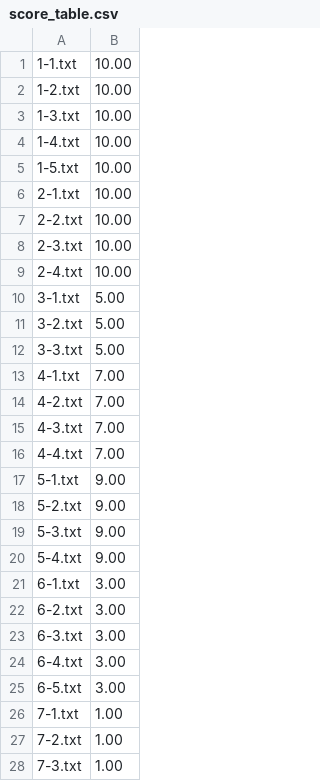
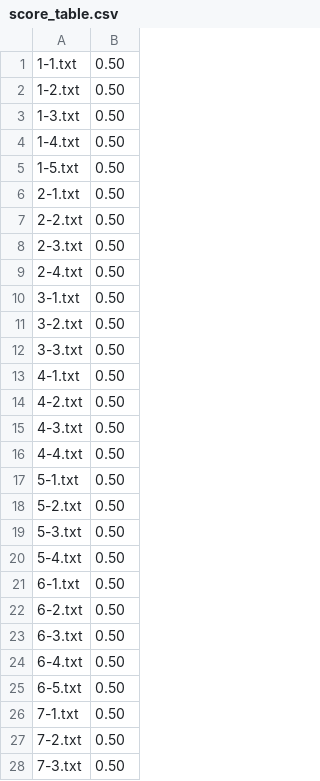
Before and after one commit to ynifamily3/lsp_2019, a CSV file: design_challenges/001/ANS_DIR/score_table.csv, drawn as a sheet; only a part is shown; the diff covers the shown part only.

```diff
--- a/design_challenges/001/ANS_DIR/score_table.csv
+++ b/design_challenges/001/ANS_DIR/score_table.csv
@@ -1,28 +1,28 @@
-1-1.txt,10.00
-1-2.txt,10.00
-1-3.txt,10.00
-1-4.txt,10.00
-1-5.txt,10.00
-2-1.txt,10.00
-2-2.txt,10.00
-2-3.txt,10.00
-2-4.txt,10.00
-3-1.txt,5.00
-3-2.txt,5.00
-3-3.txt,5.00
-4-1.txt,7.00
-4-2.txt,7.00
-4-3.txt,7.00
-4-4.txt,7.00
-5-1.txt,9.00
-5-2.txt,9.00
-5-3.txt,9.00
-5-4.txt,9.00
-6-1.txt,3.00
-6-2.txt,3.00
-6-3.txt,3.00
-6-4.txt,3.00
-6-5.txt,3.00
-7-1.txt,1.00
-7-2.txt,1.00
-7-3.txt,1.00
+1-1.txt,0.50
+1-2.txt,0.50
+1-3.txt,0.50
+1-4.txt,0.50
+1-5.txt,0.50
+2-1.txt,0.50
+2-2.txt,0.50
+2-3.txt,0.50
+2-4.txt,0.50
+3-1.txt,0.50
+3-2.txt,0.50
+3-3.txt,0.50
+4-1.txt,0.50
+4-2.txt,0.50
+4-3.txt,0.50
+4-4.txt,0.50
+5-1.txt,0.50
+5-2.txt,0.50
+5-3.txt,0.50
+5-4.txt,0.50
+6-1.txt,0.50
+6-2.txt,0.50
+6-3.txt,0.50
+6-4.txt,0.50
+6-5.txt,0.50
+7-1.txt,0.50
+7-2.txt,0.50
+7-3.txt,0.50
```
Also changed, not shown: 20 edited cells elsewhere in this file, design_challenges/001/score.csv, 6 other files.
